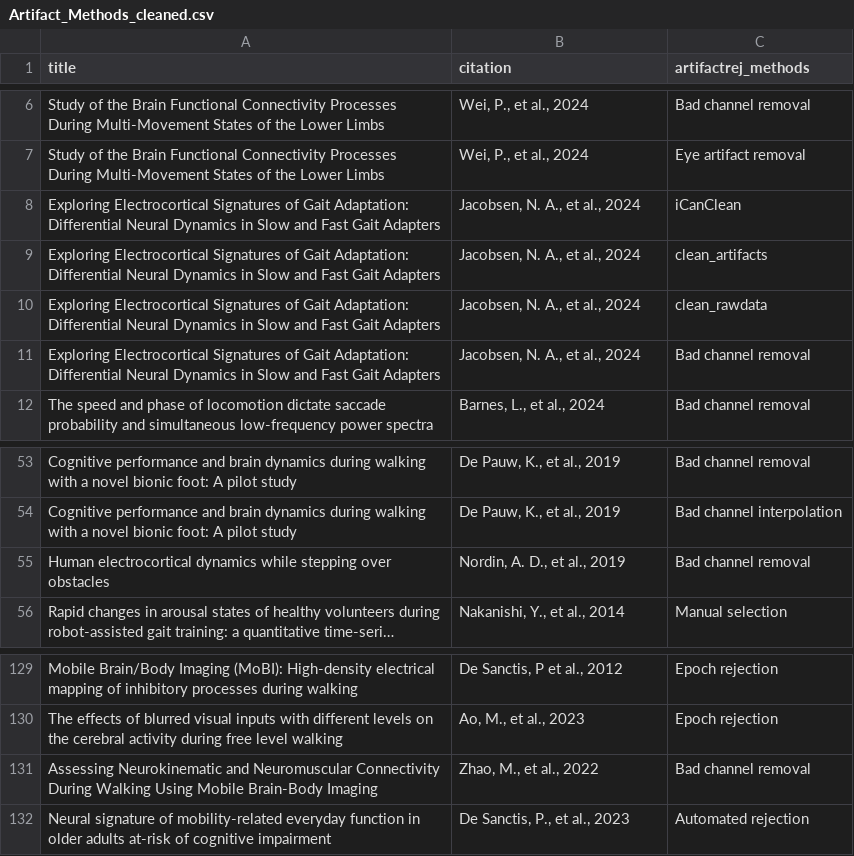
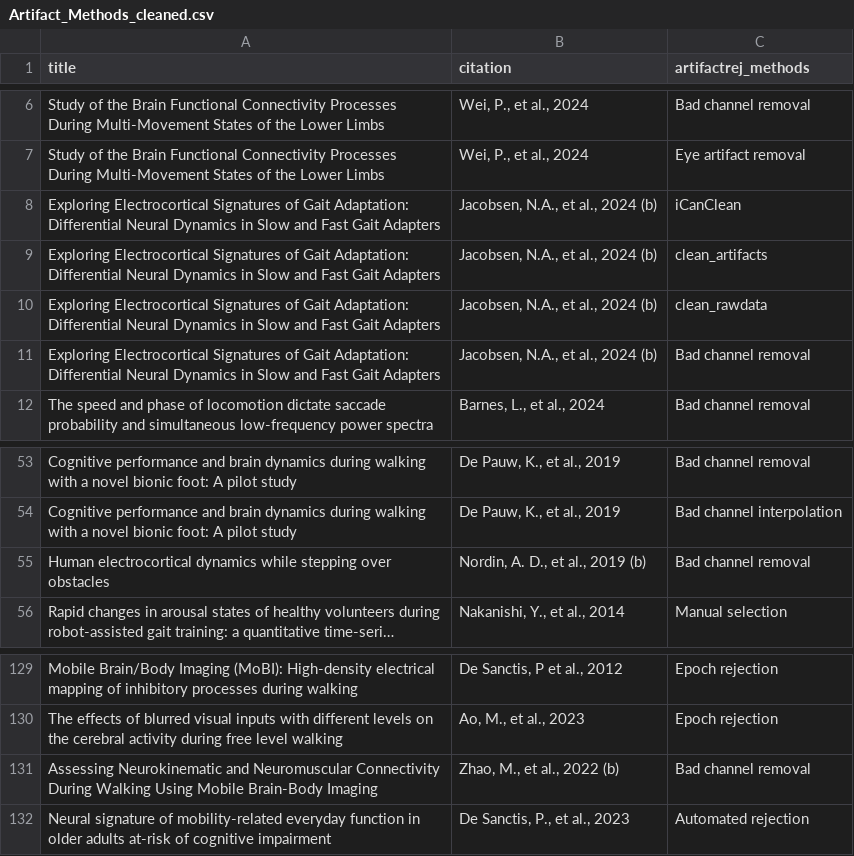
Before and after one commit to vaishvd/LitExtract, a CSV file: data/cleancsv/Artifact_Methods_cleaned.csv, drawn as a sheet; only a part is shown, gaps mark what is left out; long unchanged cells end in …; the diff names each change by its address in the sheet, - before the commit and + after, or states it on an @@ line.

```diff
--- a/data/cleancsv/Artifact_Methods_cleaned.csv
+++ b/data/cleancsv/Artifact_Methods_cleaned.csv
-B8:B11 (citation): Jacobsen, N. A., et al., 2024
+B8:B11 (citation): Jacobsen, N.A., et al., 2024 (b)
-B55 (citation): Nordin, A. D., et al., 2019
+B55 (citation): Nordin, A. D., et al., 2019 (b)
-B131 (citation): Zhao, M., et al., 2022
+B131 (citation): Zhao, M., et al., 2022 (b)
```
Also changed, not shown: data/cleancsv/Outcome_Keywords_cleaned.csv, data/cleancsv/Step_Keywords_cleaned.csv.
